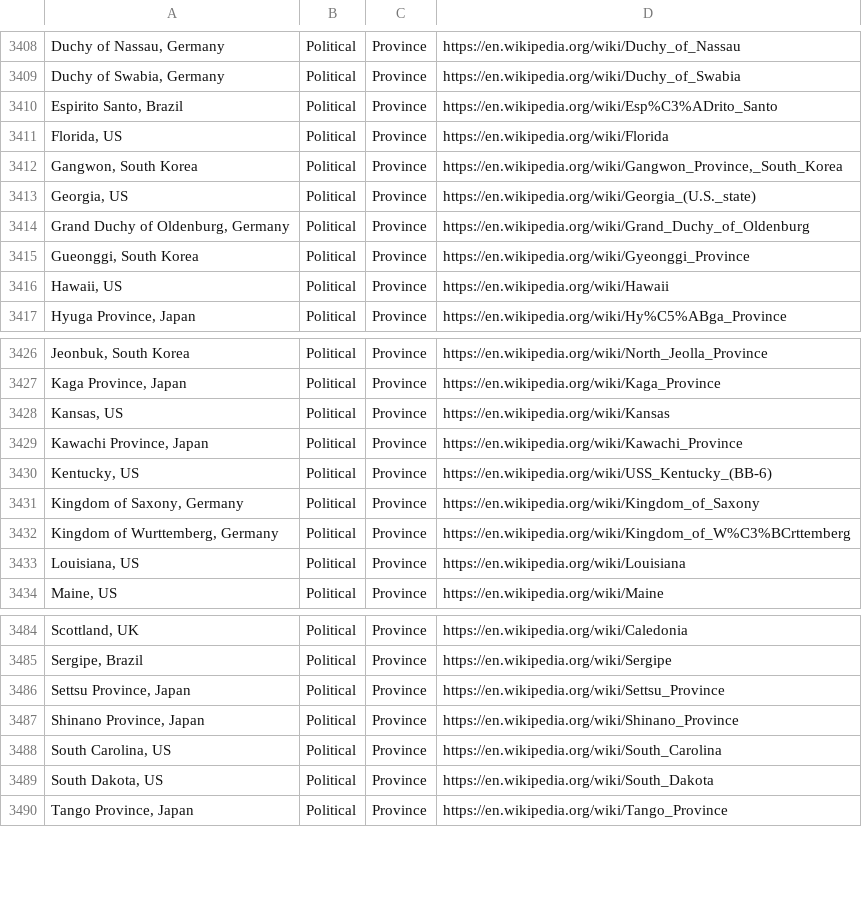
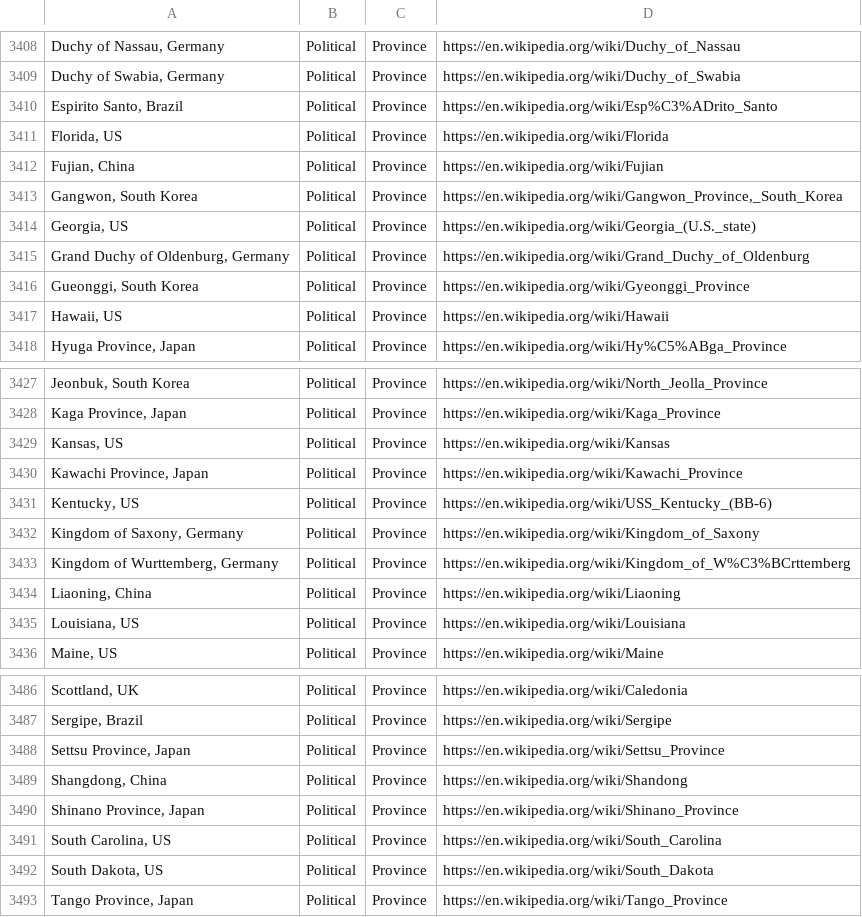
Before and after one commit to jasonmarcher/ferrous-dressed-vessels, a CSV file: res/prebuilt/namesake.csv, drawn as a sheet; only a part is shown, gaps mark what is left out; the diff names each change by its address in the sheet, - before the commit and + after, or states it on an @@ line.

```diff
--- a/res/prebuilt/namesake.csv
+++ b/res/prebuilt/namesake.csv
+row 3412: Fujian, China | Political | Province | https://en.wikipedia.org/wiki/Fujian
+row 3434: Liaoning, China | Political | Province | https://en.wikipedia.org/wiki/Liaoning
+row 3489: Shangdong, China | Political | Province | https://en.wikipedia.org/wiki/Shandong
```
Also changed, not shown: 4 other files.
